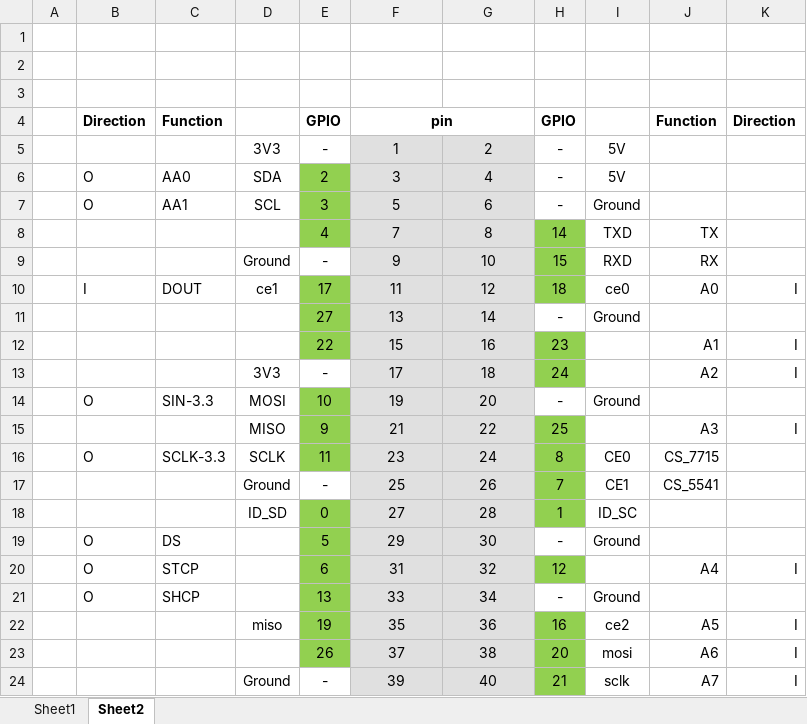
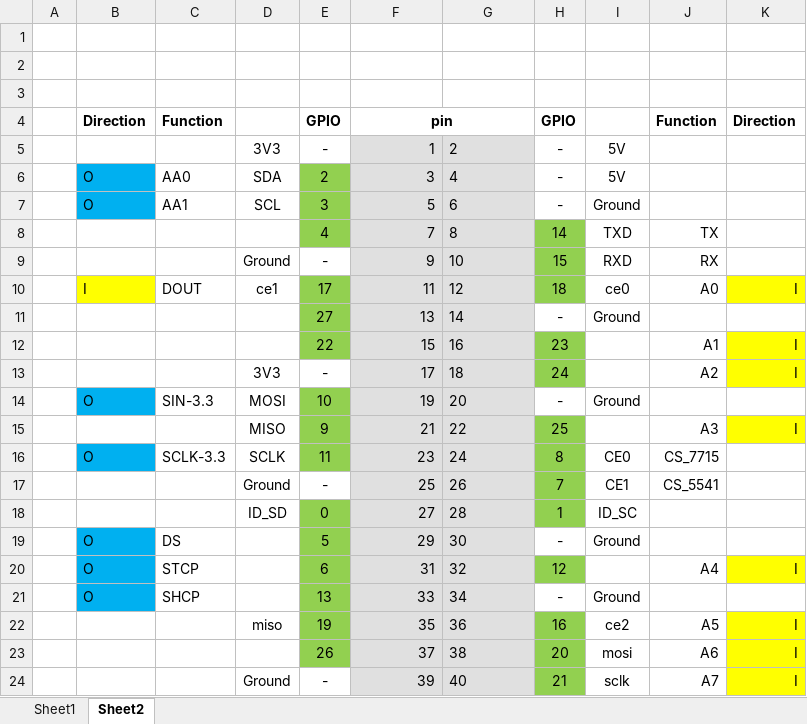
Before and after one commit to beaquant/elephant, an Excel workbook: Doc/IO信息.xlsx, sheet Sheet2, drawn as a sheet; values as stored, in another font and other column widths than the file's, no borders; the diff names each change by its address in the sheet, - before the commit and + after, or states it on an @@ line.

```diff
--- a/Doc/IO信息.xlsx (sheet Sheet2)
+++ b/Doc/IO信息.xlsx (sheet Sheet2)
-F5:F24 alignment: center
+F5:F24 alignment: right
-G5:G24 alignment: center
+G5:G24 alignment: left
-B6:B7 fill: none
+B6:B7 fill: #00B0F0
-B10 fill: none
+B10 fill: #FFFF00
-K10 fill: none
+K10 fill: #FFFF00
-K12:K13 fill: none
+K12:K13 fill: #FFFF00
-B14 fill: none
+B14 fill: #00B0F0
-K15 fill: none
+K15 fill: #FFFF00
-B16 fill: none
+B16 fill: #00B0F0
-B19:B21 fill: none
+B19:B21 fill: #00B0F0
-K20 fill: none
+K20 fill: #FFFF00
-K22:K24 fill: none
+K22:K24 fill: #FFFF00
```
Also changed, not shown: 3 other files.
